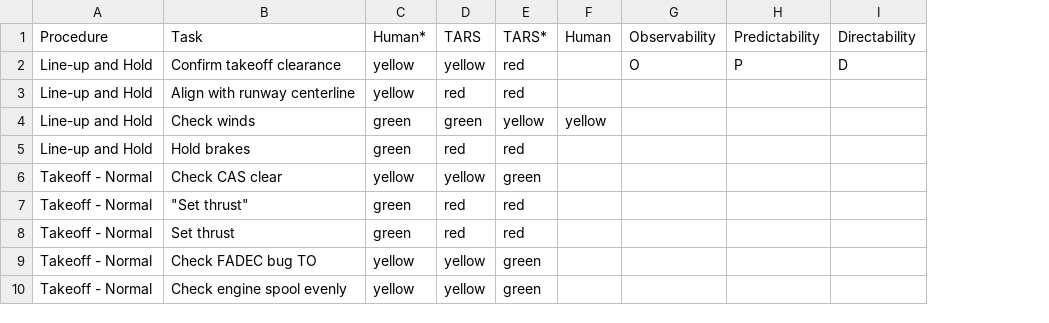
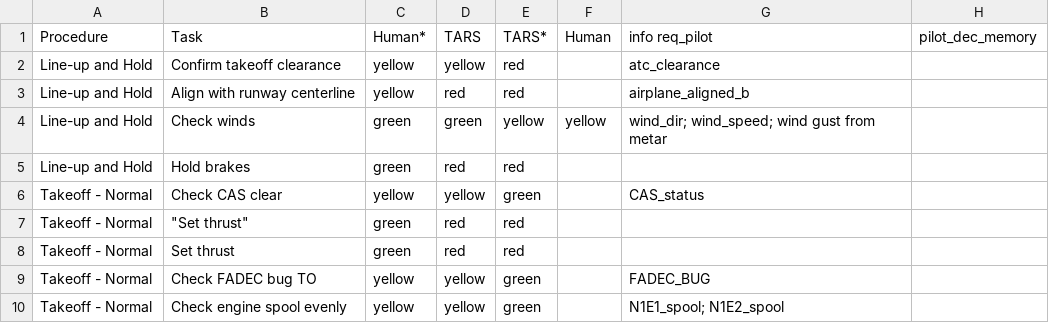
Before and after one commit to Bertonlome/IA_Dash, a CSV file: table_data.csv, drawn as a sheet; only a part is shown; removed rows and columns are numbered as before the commit, all else as after; the diff names each change by its address in the sheet, - before the commit and + after, or states it on an @@ line.

Commit message:
csv

```diff
--- a/table_data.csv
+++ b/table_data.csv
-column G (Observability), row 2: O
-column H (Predictability), row 2: P
-column I (Directability), row 2: D
+column G (info req_pilot), rows 2-10: atc_clearance | airplane_aligned_b | wind_dir; wind_speed; wind gust from metar |  | CAS_status |  |  | FADEC_BUG | N1E1_spool; N1E2_spool
+column H (pilot_dec_memory), empty
```
